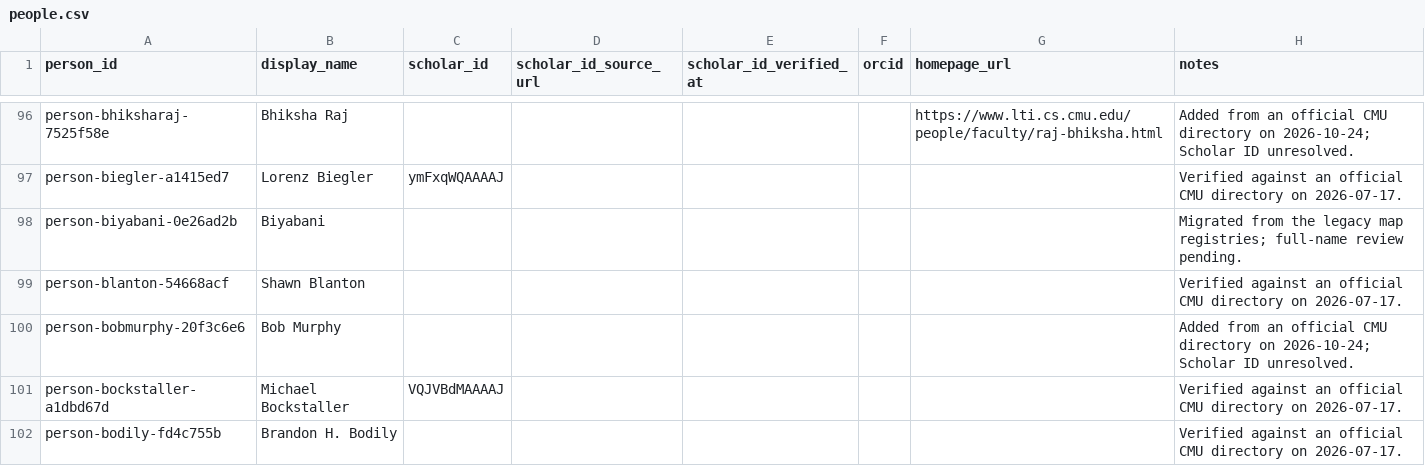
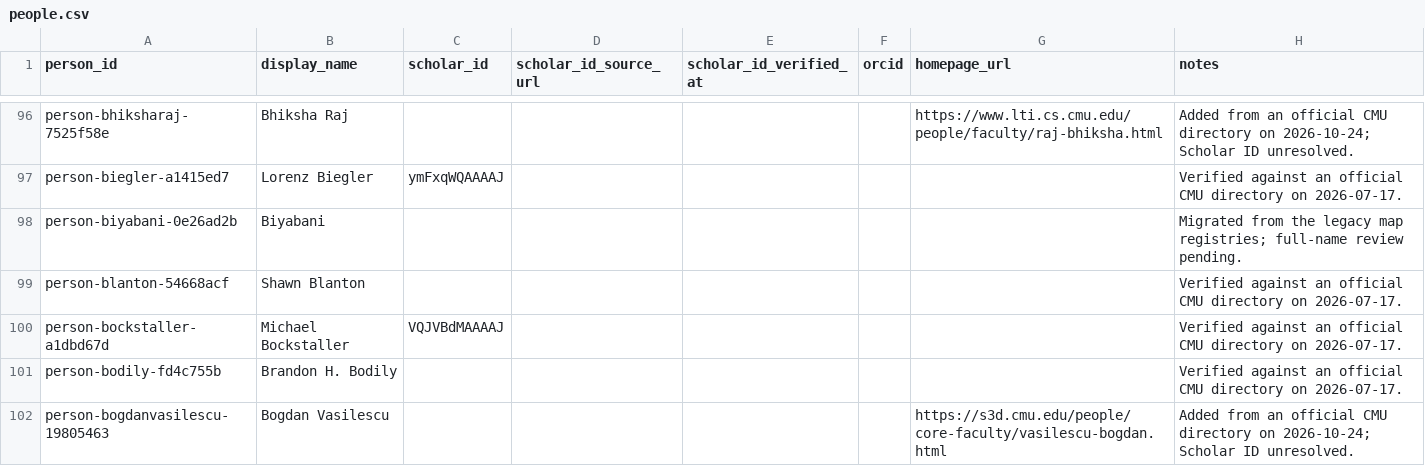
Before and after one commit to cmccomb/map-of-research, a CSV file: registry/people.csv, drawn as a sheet; only a part is shown, gaps mark what is left out; the shorter side is filled out with more unchanged rows; the diff names each change by its address in the sheet, - before the commit and + after, or states it on an @@ line.

Commit message:
Reconcile Bob Murphy Bio and CBD identity

```diff
--- a/registry/people.csv
+++ b/registry/people.csv
-row 100: person-bobmurphy-20f3c6e6 | Bob Murphy |  |  |  |  |  | Added from an official CMU directory on 2026-10-24; Scholar ID unresolved.
```
Also changed, not shown: registry/memberships.csv, 2 other files.
